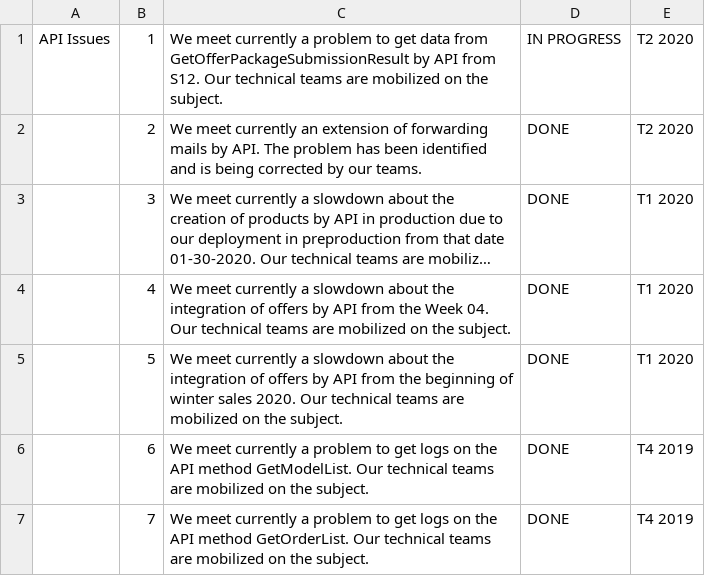
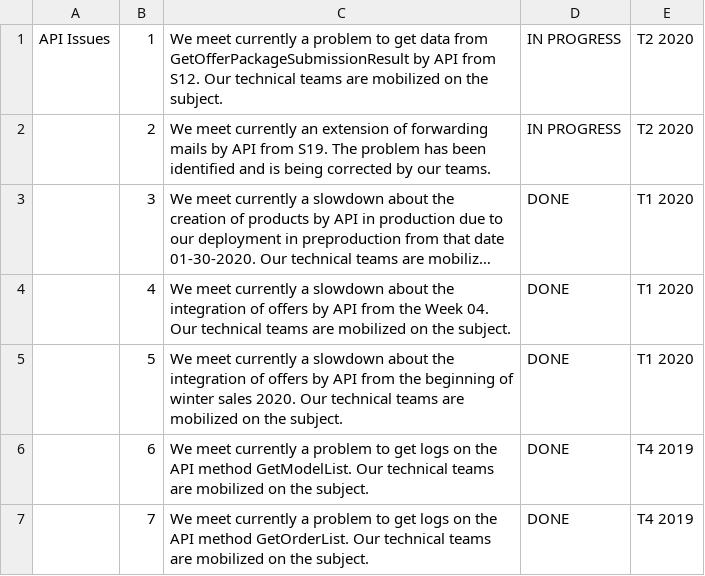
Before and after one commit to FlorentFERRAND/APIDashboard, a CSV file: wwwroot/Production/APIIssues.csv, drawn as a sheet; long unchanged cells end in …; the diff names each change by its address in the sheet, - before the commit and + after, or states it on an @@ line.

Commit message:
Add new error message for Production environment

```diff
--- a/wwwroot/Production/APIIssues.csv
+++ b/wwwroot/Production/APIIssues.csv
-C2: …mails by API. The problem…
+C2: …mails by API from S19. The problem…
-D2: DONE
+D2: IN PROGRESS
```
Also changed, not shown: 1 other file.
